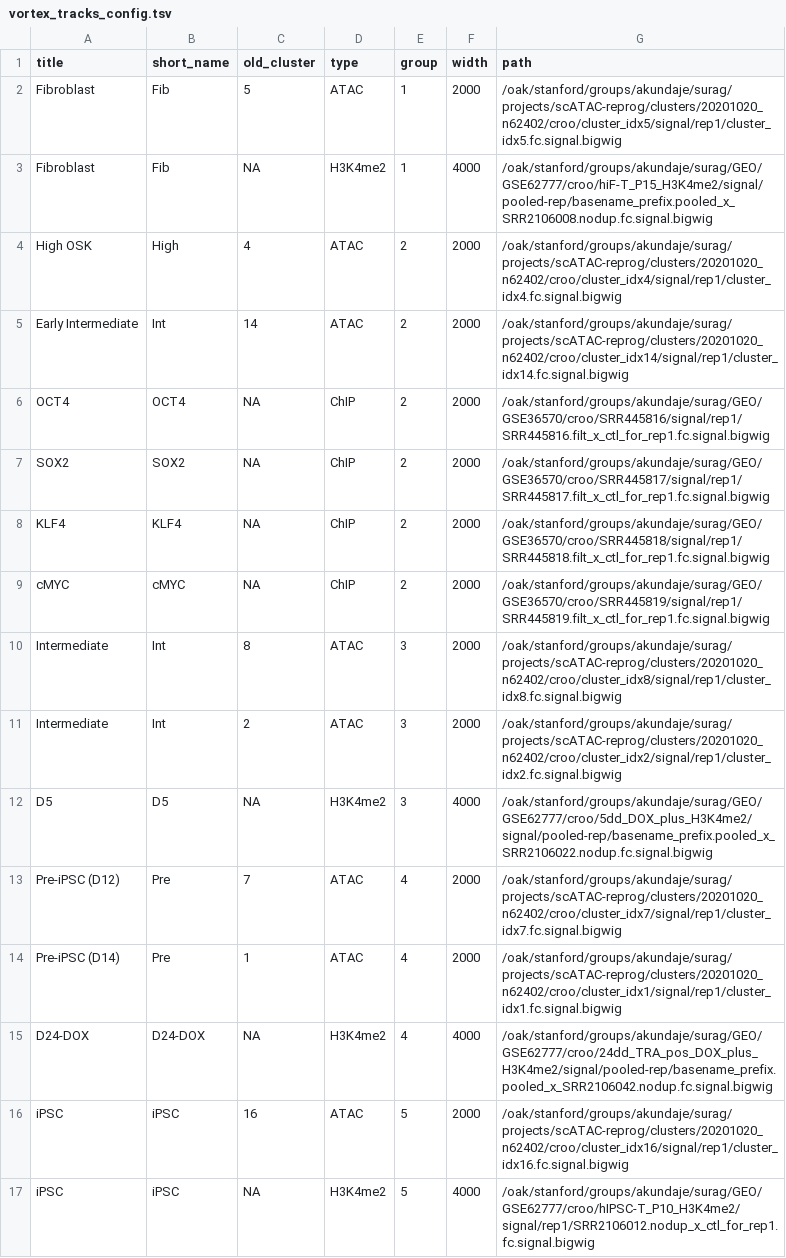
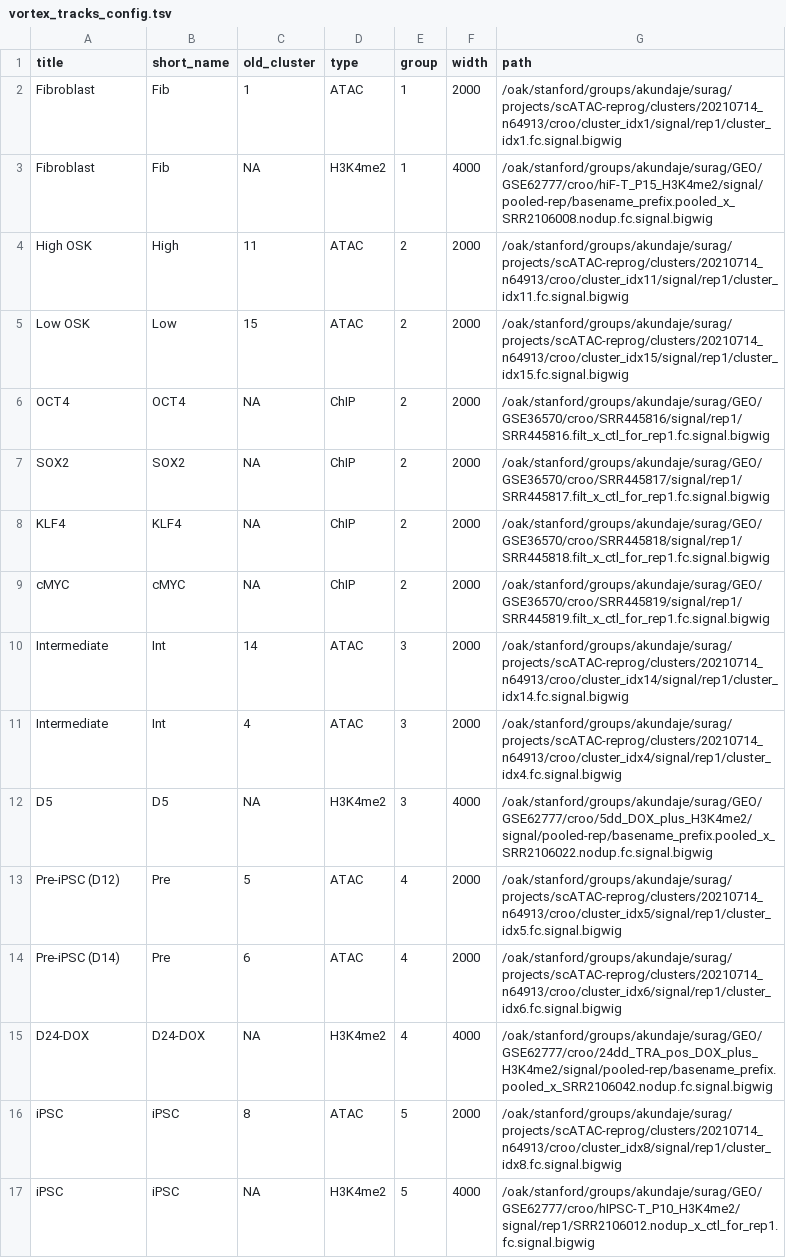
Before and after one commit to kundajelab/scATAC-reprog, a TSV file: src/figures_factory/Fig5/vortex_tracks_config.tsv, drawn as a sheet.

```diff
--- a/src/figures_factory/Fig5/vortex_tracks_config.tsv
+++ b/src/figures_factory/Fig5/vortex_tracks_config.tsv
@@ -1,6 +1,6 @@
 title	short_name	old_cluster	type	group	width	path
-Fibroblast	Fib	5	ATAC	1	2000	/oak/stanford/groups/akundaje/surag/projects/scATAC-reprog/clusters/20201020_n62402/croo/cluster_idx5/signal/rep1/cluster_idx5.fc.signal.bigwig
+Fibroblast	Fib	1	ATAC	1	2000	/oak/stanford/groups/akundaje/surag/projects/scATAC-reprog/clusters/20210714_n64913/croo/cluster_idx1/signal/rep1/cluster_idx1.fc.signal.bigwig
 Fibroblast	Fib	NA	H3K4me2	1	4000	/oak/stanford/groups/akundaje/surag/GEO/GSE62777/croo/hiF-T_P15_H3K4me2/signal/pooled-rep/basename_prefix.pooled_x_SRR2106008.nodup.fc.signal.bigwig
-High OSK	High	4	ATAC	2	2000	/oak/stanford/groups/akundaje/surag/projects/scATAC-reprog/clusters/20201020_n62402/croo/cluster_idx4/signal/rep1/cluster_idx4.fc.signal.bigwig
-Early Intermediate	Int	14	ATAC	2	2000	/oak/stanford/groups/akundaje/surag/projects/scATAC-reprog/clusters/20201020_n62402/croo/cluster_idx14/signal/rep1/cluster_idx14.fc.signal.bigwig
+High OSK	High	11	ATAC	2	2000	/oak/stanford/groups/akundaje/surag/projects/scATAC-reprog/clusters/20210714_n64913/croo/cluster_idx11/signal/rep1/cluster_idx11.fc.signal.bigwig
+Low OSK	Low	15	ATAC	2	2000	/oak/stanford/groups/akundaje/surag/projects/scATAC-reprog/clusters/20210714_n64913/croo/cluster_idx15/signal/rep1/cluster_idx15.fc.signal.bigwig
 OCT4	OCT4	NA	ChIP	2	2000	/oak/stanford/groups/akundaje/surag/GEO/GSE36570/croo/SRR445816/signal/rep1/SRR445816.filt_x_ctl_for_rep1.fc.signal.bigwig
@@ -9,9 +9,9 @@ KLF4	KLF4	NA	ChIP	2	2000	/oak/stanford/groups/akundaje/surag/GEO/GSE36570/croo/S
 cMYC	cMYC	NA	ChIP	2	2000	/oak/stanford/groups/akundaje/surag/GEO/GSE36570/croo/SRR445819/signal/rep1/SRR445819.filt_x_ctl_for_rep1.fc.signal.bigwig
-Intermediate	Int	8	ATAC	3	2000	/oak/stanford/groups/akundaje/surag/projects/scATAC-reprog/clusters/20201020_n62402/croo/cluster_idx8/signal/rep1/cluster_idx8.fc.signal.bigwig
-Intermediate	Int	2	ATAC	3	2000	/oak/stanford/groups/akundaje/surag/projects/scATAC-reprog/clusters/20201020_n62402/croo/cluster_idx2/signal/rep1/cluster_idx2.fc.signal.bigwig
+Intermediate	Int	14	ATAC	3	2000	/oak/stanford/groups/akundaje/surag/projects/scATAC-reprog/clusters/20210714_n64913/croo/cluster_idx14/signal/rep1/cluster_idx14.fc.signal.bigwig
+Intermediate	Int	4	ATAC	3	2000	/oak/stanford/groups/akundaje/surag/projects/scATAC-reprog/clusters/20210714_n64913/croo/cluster_idx4/signal/rep1/cluster_idx4.fc.signal.bigwig
 D5	D5	NA	H3K4me2	3	4000	/oak/stanford/groups/akundaje/surag/GEO/GSE62777/croo/5dd_DOX_plus_H3K4me2/signal/pooled-rep/basename_prefix.pooled_x_SRR2106022.nodup.fc.signal.bigwig
-Pre-iPSC (D12)	Pre	7	ATAC	4	2000	/oak/stanford/groups/akundaje/surag/projects/scATAC-reprog/clusters/20201020_n62402/croo/cluster_idx7/signal/rep1/cluster_idx7.fc.signal.bigwig
-Pre-iPSC (D14)	Pre	1	ATAC	4	2000	/oak/stanford/groups/akundaje/surag/projects/scATAC-reprog/clusters/20201020_n62402/croo/cluster_idx1/signal/rep1/cluster_idx1.fc.signal.bigwig
+Pre-iPSC (D12)	Pre	5	ATAC	4	2000	/oak/stanford/groups/akundaje/surag/projects/scATAC-reprog/clusters/20210714_n64913/croo/cluster_idx5/signal/rep1/cluster_idx5.fc.signal.bigwig
+Pre-iPSC (D14)	Pre	6	ATAC	4	2000	/oak/stanford/groups/akundaje/surag/projects/scATAC-reprog/clusters/20210714_n64913/croo/cluster_idx6/signal/rep1/cluster_idx6.fc.signal.bigwig
 D24-DOX	D24-DOX	NA	H3K4me2	4	4000	/oak/stanford/groups/akundaje/surag/GEO/GSE62777/croo/24dd_TRA_pos_DOX_plus_H3K4me2/signal/pooled-rep/basename_prefix.pooled_x_SRR2106042.nodup.fc.signal.bigwig
-iPSC	iPSC	16	ATAC	5	2000	/oak/stanford/groups/akundaje/surag/projects/scATAC-reprog/clusters/20201020_n62402/croo/cluster_idx16/signal/rep1/cluster_idx16.fc.signal.bigwig
+iPSC	iPSC	8	ATAC	5	2000	/oak/stanford/groups/akundaje/surag/projects/scATAC-reprog/clusters/20210714_n64913/croo/cluster_idx8/signal/rep1/cluster_idx8.fc.signal.bigwig
 iPSC	iPSC	NA	H3K4me2	5	4000	/oak/stanford/groups/akundaje/surag/GEO/GSE62777/croo/hIPSC-T_P10_H3K4me2/signal/rep1/SRR2106012.nodup_x_ctl_for_rep1.fc.signal.bigwig
```
Also changed, not shown: src/figures_factory/Fig5/vortex_peak_set_config.tsv, 1 other file.
